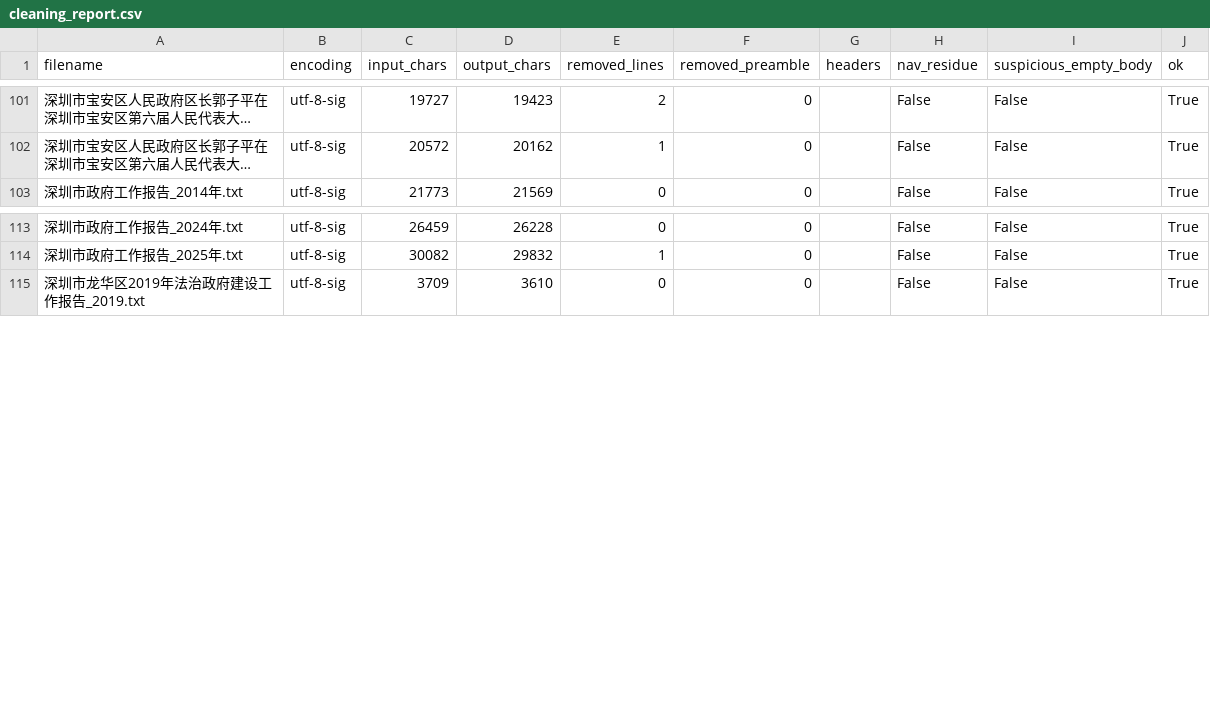
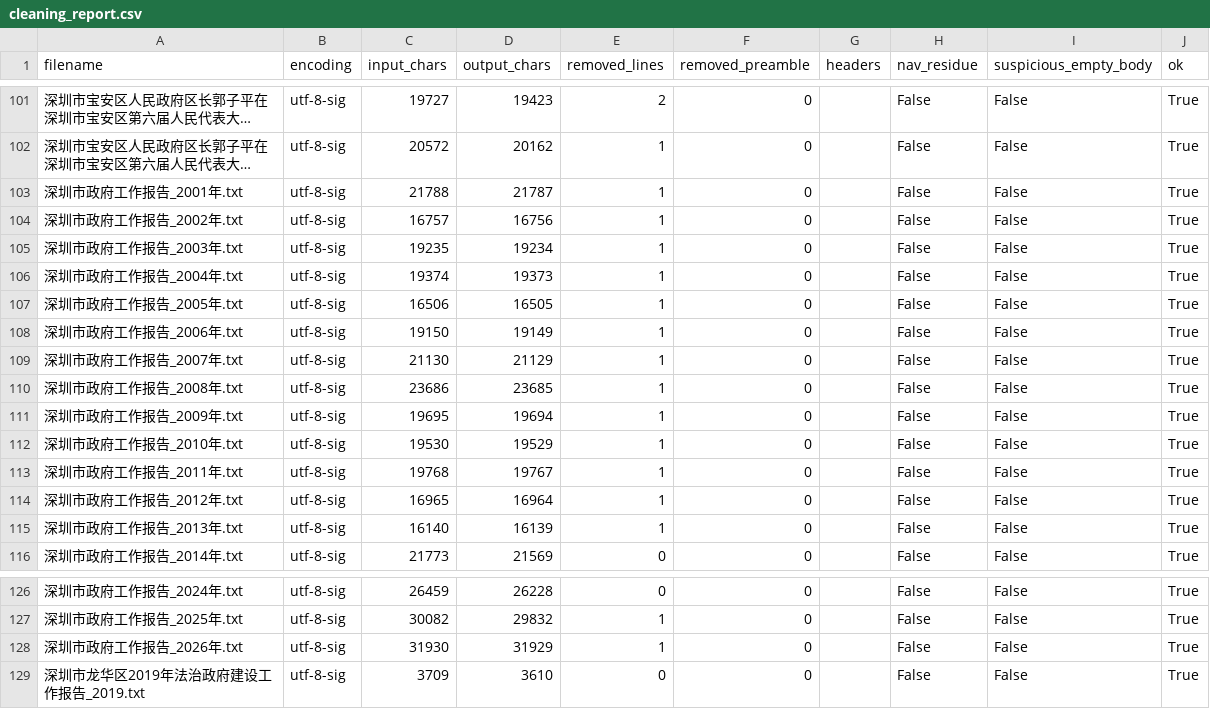
Before and after one commit to Jianzi270/zizhengLLM, a CSV file: data/processed/cleaning_report.csv, drawn as a sheet; only a part is shown, gaps mark what is left out; long unchanged cells end in …; the diff names each change by its address in the sheet, - before the commit and + after, or states it on an @@ line.

```diff
--- a/data/processed/cleaning_report.csv
+++ b/data/processed/cleaning_report.csv
+row 103: 深圳市政府工作报告_2001年.txt | utf-8-sig | 21788 | 21787 | 1 | 0 |  | False | False | True
+row 104: 深圳市政府工作报告_2002年.txt | utf-8-sig | 16757 | 16756 | 1 | 0 |  | False | False | True
+row 105: 深圳市政府工作报告_2003年.txt | utf-8-sig | 19235 | 19234 | 1 | 0 |  | False | False | True
+row 106: 深圳市政府工作报告_2004年.txt | utf-8-sig | 19374 | 19373 | 1 | 0 |  | False | False | True
+row 107: 深圳市政府工作报告_2005年.txt | utf-8-sig | 16506 | 16505 | 1 | 0 |  | False | False | True
+row 108: 深圳市政府工作报告_2006年.txt | utf-8-sig | 19150 | 19149 | 1 | 0 |  | False | False | True
+row 109: 深圳市政府工作报告_2007年.txt | utf-8-sig | 21130 | 21129 | 1 | 0 |  | False | False | True
+row 110: 深圳市政府工作报告_2008年.txt | utf-8-sig | 23686 | 23685 | 1 | 0 |  | False | False | True
+row 111: 深圳市政府工作报告_2009年.txt | utf-8-sig | 19695 | 19694 | 1 | 0 |  | False | False | True
+row 112: 深圳市政府工作报告_2010年.txt | utf-8-sig | 19530 | 19529 | 1 | 0 |  | False | False | True
+row 113: 深圳市政府工作报告_2011年.txt | utf-8-sig | 19768 | 19767 | 1 | 0 |  | False | False | True
+row 114: 深圳市政府工作报告_2012年.txt | utf-8-sig | 16965 | 16964 | 1 | 0 |  | False | False | True
+row 115: 深圳市政府工作报告_2013年.txt | utf-8-sig | 16140 | 16139 | 1 | 0 |  | False | False | True
+row 128: 深圳市政府工作报告_2026年.txt | utf-8-sig | 31930 | 31929 | 1 | 0 |  | False | False | True
```
Also changed, not shown: data/metadata/metadata.csv, 19 other files.
